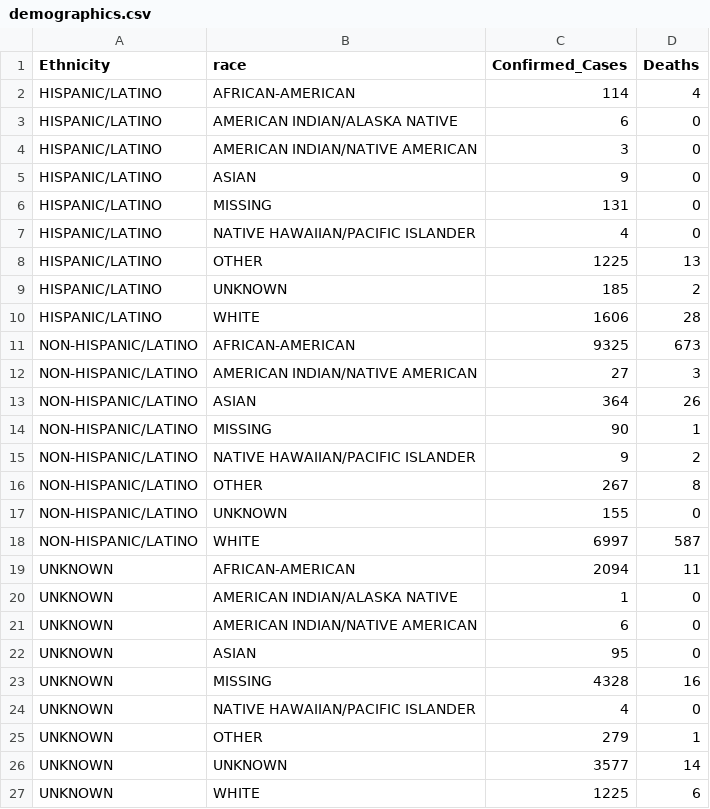
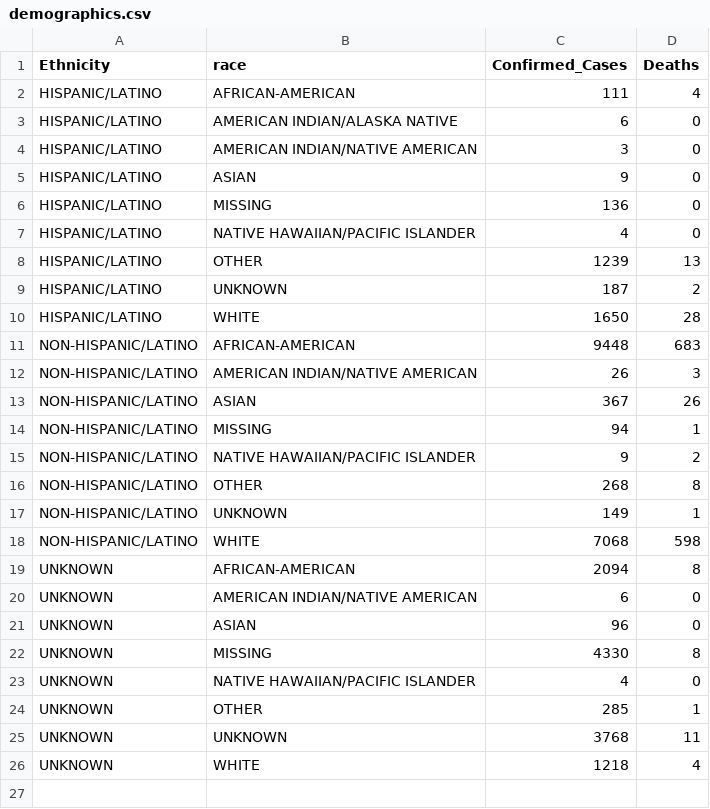
Before and after one commit to AliMedicalOpenSource/Covid-19-Enhanced-Dataset, a CSV file: raw/usa/ga/demographics.csv, drawn as a sheet.

```diff
--- a/raw/usa/ga/demographics.csv
+++ b/raw/usa/ga/demographics.csv
@@ -1,3 +1,3 @@
 Ethnicity,race,Confirmed_Cases,Deaths
-HISPANIC/LATINO,AFRICAN-AMERICAN,114,4
+HISPANIC/LATINO,AFRICAN-AMERICAN,111,4
 HISPANIC/LATINO,AMERICAN INDIAN/ALASKA NATIVE,6,0
@@ -5,23 +5,22 @@ HISPANIC/LATINO,AMERICAN INDIAN/NATIVE AMERICAN,3,0
 HISPANIC/LATINO,ASIAN,9,0
-HISPANIC/LATINO,MISSING,131,0
+HISPANIC/LATINO,MISSING,136,0
 HISPANIC/LATINO,NATIVE HAWAIIAN/PACIFIC ISLANDER,4,0
-HISPANIC/LATINO,OTHER,1225,13
-HISPANIC/LATINO,UNKNOWN,185,2
-HISPANIC/LATINO,WHITE,1606,28
-NON-HISPANIC/LATINO,AFRICAN-AMERICAN,9325,673
-NON-HISPANIC/LATINO,AMERICAN INDIAN/NATIVE AMERICAN,27,3
-NON-HISPANIC/LATINO,ASIAN,364,26
-NON-HISPANIC/LATINO,MISSING,90,1
+HISPANIC/LATINO,OTHER,1239,13
+HISPANIC/LATINO,UNKNOWN,187,2
+HISPANIC/LATINO,WHITE,1650,28
+NON-HISPANIC/LATINO,AFRICAN-AMERICAN,9448,683
+NON-HISPANIC/LATINO,AMERICAN INDIAN/NATIVE AMERICAN,26,3
+NON-HISPANIC/LATINO,ASIAN,367,26
+NON-HISPANIC/LATINO,MISSING,94,1
 NON-HISPANIC/LATINO,NATIVE HAWAIIAN/PACIFIC ISLANDER,9,2
-NON-HISPANIC/LATINO,OTHER,267,8
-NON-HISPANIC/LATINO,UNKNOWN,155,0
-NON-HISPANIC/LATINO,WHITE,6997,587
-UNKNOWN,AFRICAN-AMERICAN,2094,11
-UNKNOWN,AMERICAN INDIAN/ALASKA NATIVE,1,0
+NON-HISPANIC/LATINO,OTHER,268,8
+NON-HISPANIC/LATINO,UNKNOWN,149,1
+NON-HISPANIC/LATINO,WHITE,7068,598
+UNKNOWN,AFRICAN-AMERICAN,2094,8
 UNKNOWN,AMERICAN INDIAN/NATIVE AMERICAN,6,0
-UNKNOWN,ASIAN,95,0
-UNKNOWN,MISSING,4328,16
+UNKNOWN,ASIAN,96,0
+UNKNOWN,MISSING,4330,8
 UNKNOWN,NATIVE HAWAIIAN/PACIFIC ISLANDER,4,0
-UNKNOWN,OTHER,279,1
-UNKNOWN,UNKNOWN,3577,14
-UNKNOWN,WHITE,1225,6
+UNKNOWN,OTHER,285,1
+UNKNOWN,UNKNOWN,3768,11
+UNKNOWN,WHITE,1218,4
```
Also changed, not shown: raw/ca/on/covidtesting.csv, raw/usa/ga/countycases.csv, 16 other files.
